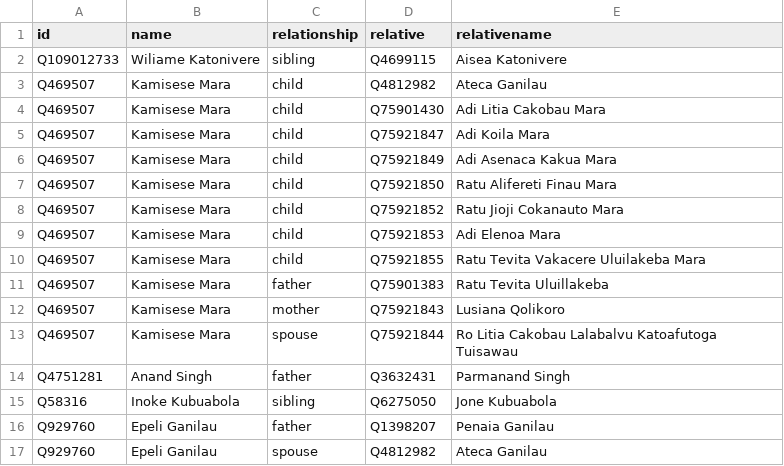
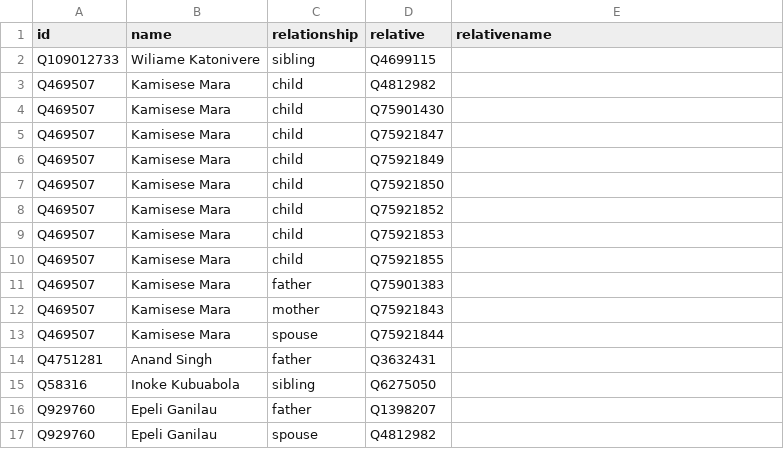
Before and after one commit to every-politician-scrapers/fiji-ministers, a CSV file: html/family.csv, drawn as a sheet.

Commit message:
PCB update

```diff
--- a/html/family.csv
+++ b/html/family.csv
@@ -1,17 +1,17 @@
 id,name,relationship,relative,relativename
-Q109012733,Wiliame Katonivere,sibling,Q4699115,Aisea Katonivere
-Q469507,Kamisese Mara,child,Q4812982,Ateca Ganilau
-Q469507,Kamisese Mara,child,Q75901430,Adi Litia Cakobau Mara
-Q469507,Kamisese Mara,child,Q75921847,Adi Koila Mara
-Q469507,Kamisese Mara,child,Q75921849,Adi Asenaca Kakua Mara
-Q469507,Kamisese Mara,child,Q75921850,Ratu Alifereti Finau Mara
-Q469507,Kamisese Mara,child,Q75921852,Ratu Jioji Cokanauto Mara
-Q469507,Kamisese Mara,child,Q75921853,Adi Elenoa Mara
-Q469507,Kamisese Mara,child,Q75921855,Ratu Tevita Vakacere Uluilakeba Mara
-Q469507,Kamisese Mara,father,Q75901383,Ratu Tevita Uluillakeba
-Q469507,Kamisese Mara,mother,Q75921843,Lusiana Qolikoro
-Q469507,Kamisese Mara,spouse,Q75921844,Ro Litia Cakobau Lalabalvu Katoafutoga Tuisawau
-Q4751281,Anand Singh,father,Q3632431,Parmanand Singh
-Q58316,Inoke Kubuabola,sibling,Q6275050,Jone Kubuabola
-Q929760,Epeli Ganilau,father,Q1398207,Penaia Ganilau
-Q929760,Epeli Ganilau,spouse,Q4812982,Ateca Ganilau
+Q109012733,Wiliame Katonivere,sibling,Q4699115,
+Q469507,Kamisese Mara,child,Q4812982,
+Q469507,Kamisese Mara,child,Q75901430,
+Q469507,Kamisese Mara,child,Q75921847,
+Q469507,Kamisese Mara,child,Q75921849,
+Q469507,Kamisese Mara,child,Q75921850,
+Q469507,Kamisese Mara,child,Q75921852,
+Q469507,Kamisese Mara,child,Q75921853,
+Q469507,Kamisese Mara,child,Q75921855,
+Q469507,Kamisese Mara,father,Q75901383,
+Q469507,Kamisese Mara,mother,Q75921843,
+Q469507,Kamisese Mara,spouse,Q75921844,
+Q4751281,Anand Singh,father,Q3632431,
+Q58316,Inoke Kubuabola,sibling,Q6275050,
+Q929760,Epeli Ganilau,father,Q1398207,
+Q929760,Epeli Ganilau,spouse,Q4812982,
```
